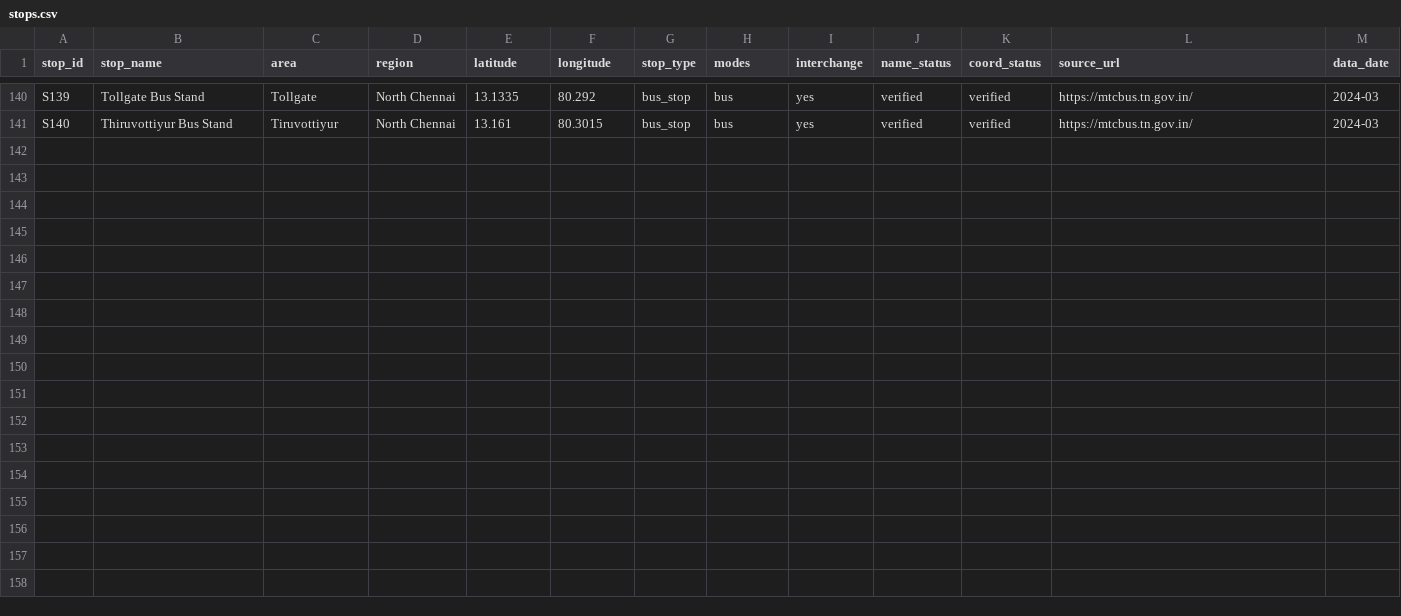
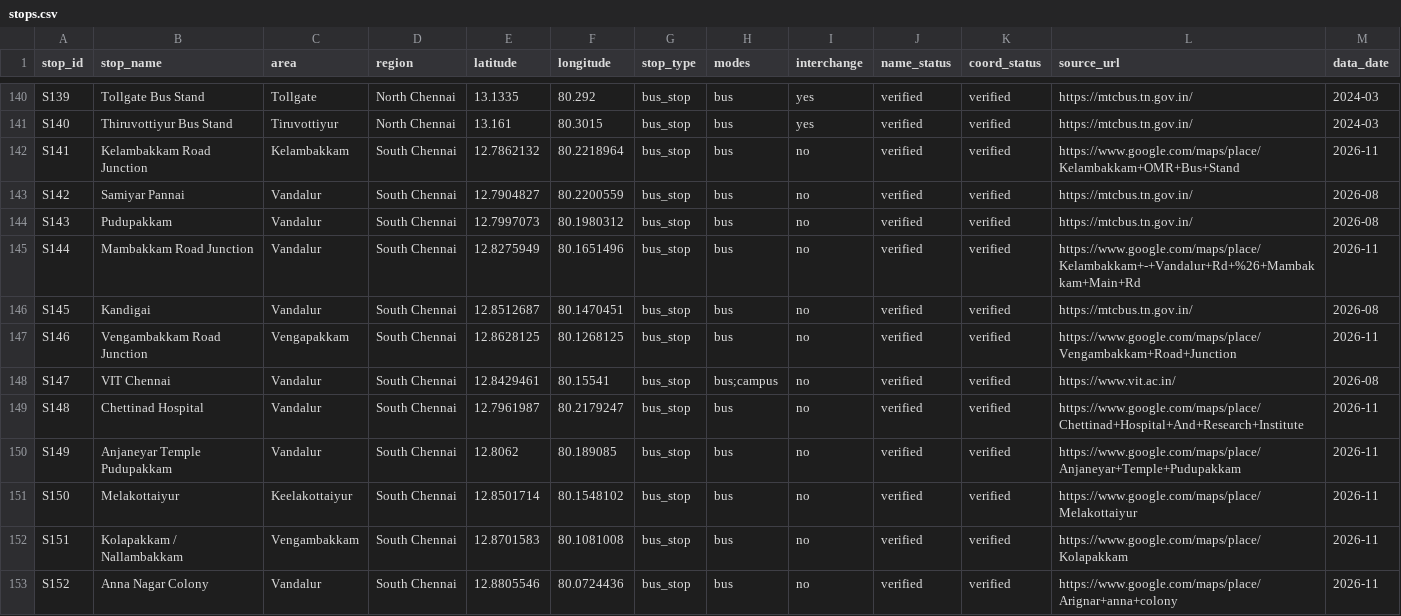
Before and after one commit to nisha123t/Chennai_Travel_Management, a CSV file: backend/data/stops.csv, drawn as a sheet; only a part is shown, gaps mark what is left out.

Commit message:
Add place access and Chennai corridor routing

```diff
--- a/backend/data/stops.csv
+++ b/backend/data/stops.csv
@@ -141 +141,13 @@ S139,Tollgate Bus Stand,Tollgate,North Chennai,13.1335,80.292,bus_stop,bus,yes,v
 S140,Thiruvottiyur Bus Stand,Tiruvottiyur,North Chennai,13.161,80.3015,bus_stop,bus,yes,verified,verified,https://mtcbus.tn.gov.in/,2024-03
+S141,Kelambakkam Road Junction,Kelambakkam,South Chennai,12.7862132,80.2218964,bus_stop,bus,no,verified,verified,https://www.google.com/maps/place/Kelambakkam+OMR+Bus+Stand,2026-11
+S142,Samiyar Pannai,Vandalur,South Chennai,12.7904827,80.2200559,bus_stop,bus,no,verified,verified,https://mtcbus.tn.gov.in/,2026-08
+S143,Pudupakkam,Vandalur,South Chennai,12.7997073,80.1980312,bus_stop,bus,no,verified,verified,https://mtcbus.tn.gov.in/,2026-08
+S144,Mambakkam Road Junction,Vandalur,South Chennai,12.8275949,80.1651496,bus_stop,bus,no,verified,verified,https://www.google.com/maps/place/Kelambakkam+-+Vandalur+Rd+%26+Mambakkam+Main+Rd,2026-11
+S145,Kandigai,Vandalur,South Chennai,12.8512687,80.1470451,bus_stop,bus,no,verified,verified,https://mtcbus.tn.gov.in/,2026-08
+S146,Vengambakkam Road Junction,Vengapakkam,South Chennai,12.8628125,80.1268125,bus_stop,bus,no,verified,verified,https://www.google.com/maps/place/Vengambakkam+Road+Junction,2026-11
+S147,VIT Chennai,Vandalur,South Chennai,12.8429461,80.15541,bus_stop,bus;campus,no,verified,verified,https://www.vit.ac.in/,2026-08
+S148,Chettinad Hospital,Vandalur,South Chennai,12.7961987,80.2179247,bus_stop,bus,no,verified,verified,https://www.google.com/maps/place/Chettinad+Hospital+And+Research+Institute,2026-11
+S149,Anjaneyar Temple Pudupakkam,Vandalur,South Chennai,12.8062,80.189085,bus_stop,bus,no,verified,verified,https://www.google.com/maps/place/Anjaneyar+Temple+Pudupakkam,2026-11
+S150,Melakottaiyur,Keelakottaiyur,South Chennai,12.8501714,80.1548102,bus_stop,bus,no,verified,verified,https://www.google.com/maps/place/Melakottaiyur,2026-11
+S151,Kolapakkam / Nallambakkam,Vengambakkam,South Chennai,12.8701583,80.1081008,bus_stop,bus,no,verified,verified,https://www.google.com/maps/place/Kolapakkam,2026-11
+S152,Anna Nagar Colony,Vandalur,South Chennai,12.8805546,80.0724436,bus_stop,bus,no,verified,verified,https://www.google.com/maps/place/Arignar+anna+colony,2026-11
```
Also changed, not shown: 19 other files.
